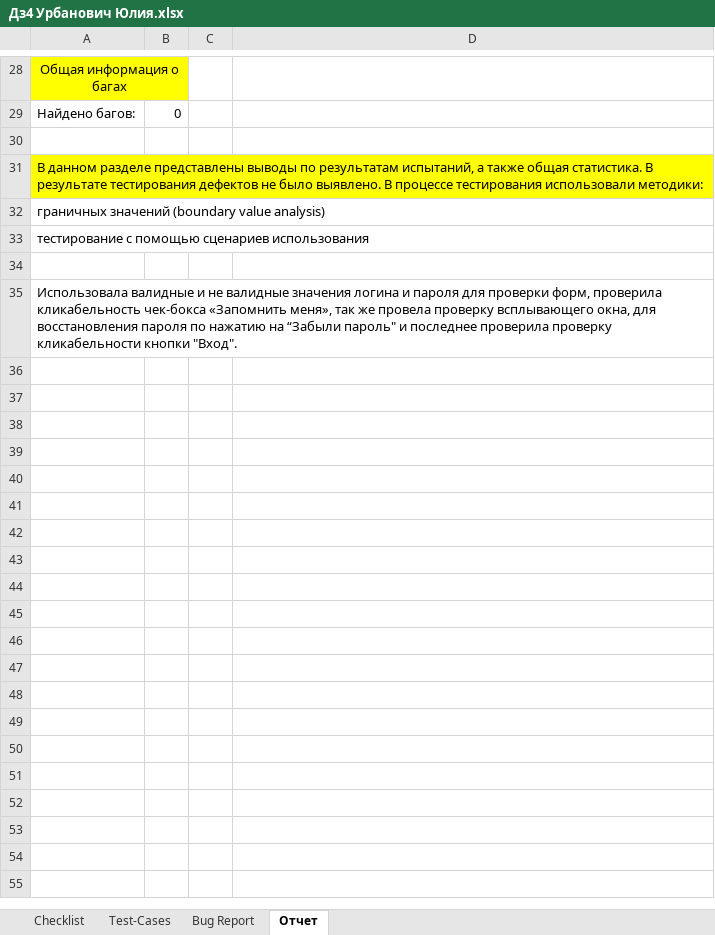
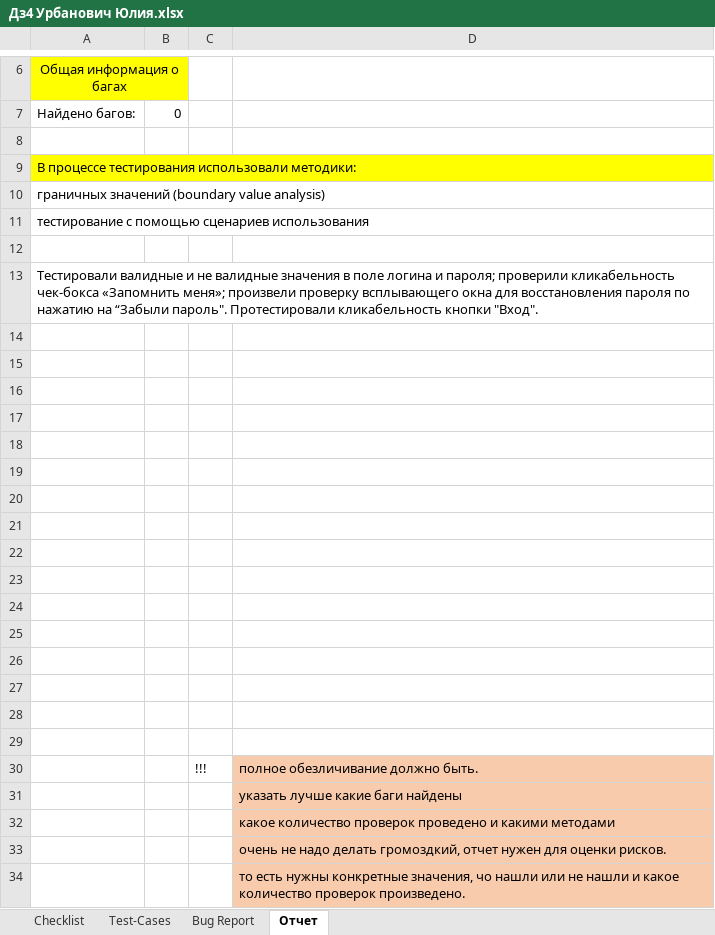
Before and after one commit to yuliya1745/TMSRepo, an Excel workbook: Дз4 Урбанович Юлия.xlsx, sheet Отчет, drawn as a sheet; only a part is shown, gaps mark what is left out; values as stored, in another font and other column widths than the file's, no borders; addresses are those after the commit; the diff covers the shown part only; the diff names each change by its address in the sheet, - before the commit and + after, or states it on an @@ line.

```diff
--- a/Дз4 Урбанович Юлия.xlsx (sheet Отчет)
+++ b/Дз4 Урбанович Юлия.xlsx (sheet Отчет)
-A9: В данном разделе представлены выводы по результатам испытаний, а также общая статистика. В результате тестирования дефектов не было выявлено. В процессе тестирования…
+A9: В процессе тестирования…
-A13: Использовала валидные и не валидные значения логина и пароля для проверки форм, проверила кликабельность чек-бокса «Запомнить меня», так же провела проверку всплывающего окна, для восстановления пароля по нажатию на “Забыли пароль" и последнее проверила проверку кликабельности кнопки "Вход".
+A13: Тестировали валидные и не валидные значения в поле логина и пароля; проверили кликабельность чек-бокса «Запомнить меня»; произвели проверку всплывающего окна для восстановления пароля по нажатию на “Забыли пароль". Протестировали кликабельность кнопки "Вход".
+row 14: (empty)
+row 15: (empty)
+row 16: (empty)
+row 17: (empty)
+row 18: (empty)
+row 19: (empty)
+row 20: (empty)
+row 21: (empty)
+row 22: (empty)
+row 23: (empty)
+row 24: (empty)
+row 25: (empty)
+row 26: (empty)
+row 27: (empty)
+row 28: (empty)
+row 29: (empty)
+row 30:  |  | !!! | полное обезличивание должно быть.
+row 31:  |  |  | указать лучше какие баги найдены
+row 32:  |  |  | какое количество проверок проведено и какими методами
+row 33:  |  |  | очень не надо делать громоздкий, отчет нужен для оценки рисков.
+row 34:  |  |  | то есть нужны конкретные значения, чо нашли или не нашли и какое количество проверок произведено.
```
Also changed, not shown: 22 removed rows and cell formats elsewhere in this sheet, sheet Bug Report, sheet Test-Cases, charts or pictures.
